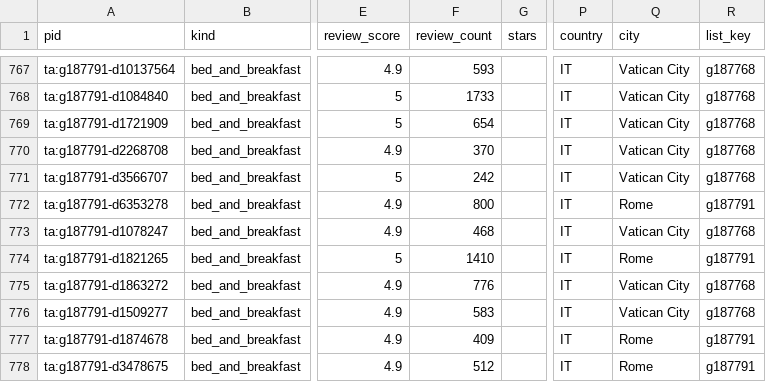
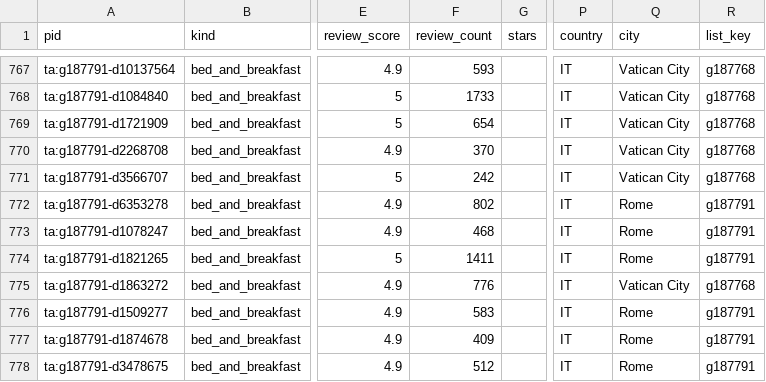
Before and after one commit to ChambaPie/hotel-price-scraper, a CSV file: data/watchlist.csv, drawn as a sheet; only a part is shown, gaps mark what is left out; the diff covers the shown part only; the diff names each change by its address in the sheet, - before the commit and + after, or states it on an @@ line.

```diff
--- a/data/watchlist.csv
+++ b/data/watchlist.csv
-F772 (review_count): 800
+F772 (review_count): 802
-Q773 (city): Vatican City
+Q773 (city): Rome
-R773 (list_key): g187768
+R773 (list_key): g187791
-F774 (review_count): 1410
+F774 (review_count): 1411
-Q776 (city): Vatican City
+Q776 (city): Rome
-R776 (list_key): g187768
+R776 (list_key): g187791
```
Also changed, not shown: 3 added rows, 3 removed rows and 78 edited cells elsewhere in this file, 3 other files.
